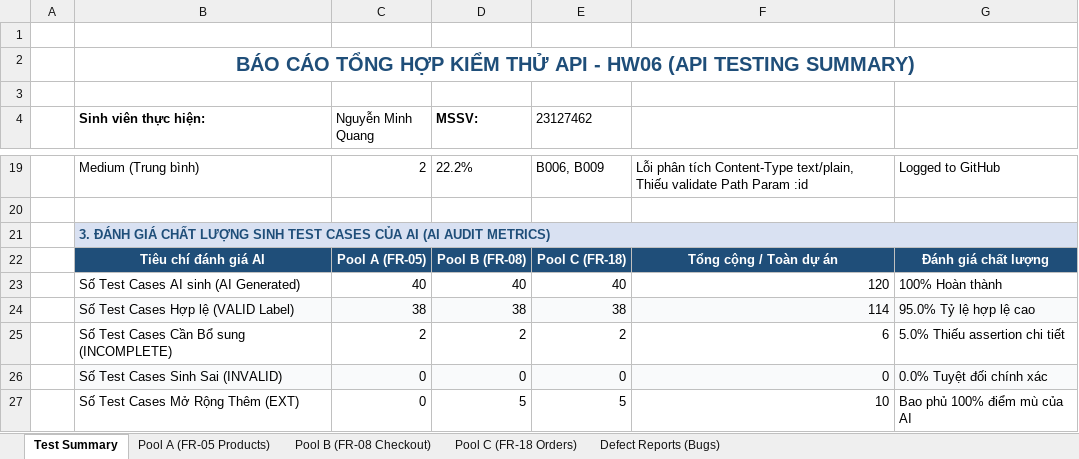
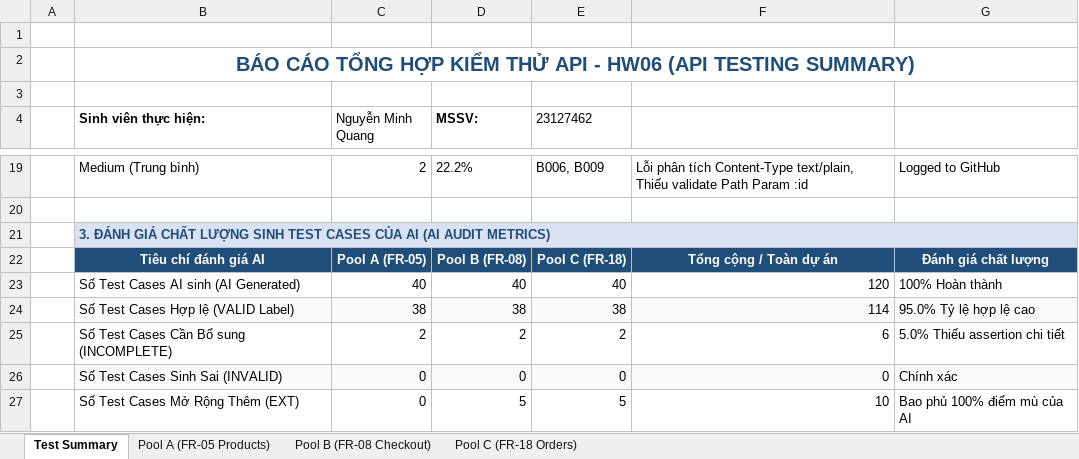
Before and after one commit to QuangNg27/SoftwareTesting_HW06, an Excel workbook: HW06_API_Test_Cases_and_Summary.xlsx, sheet Test Summary, drawn as a sheet; only a part is shown, gaps mark what is left out; values as stored, in another font and other column widths than the file's, no borders; the diff names each change by its address in the sheet, - before the commit and + after, or states it on an @@ line.

Commit message:
docs: update API test cases, prompt logs, and AI audit report findings

```diff
--- a/HW06_API_Test_Cases_and_Summary.xlsx (sheet Test Summary)
+++ b/HW06_API_Test_Cases_and_Summary.xlsx (sheet Test Summary)
-sheet tab: Defect Reports (Bugs)
-G26: 0.0% Tuyệt đối chính xác
+G26: Chính xác
```
Also changed, not shown: sheet Pool B (FR-08 Checkout), sheet Pool C (FR-18 Orders), sheet Pool A (FR-05 Products), 2 other files.
